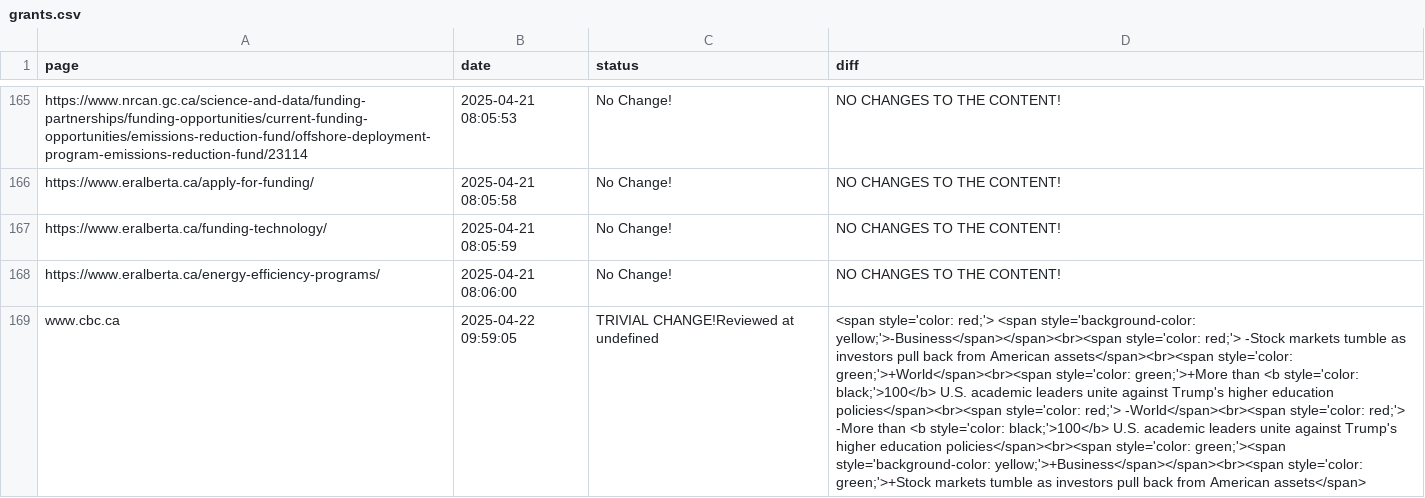
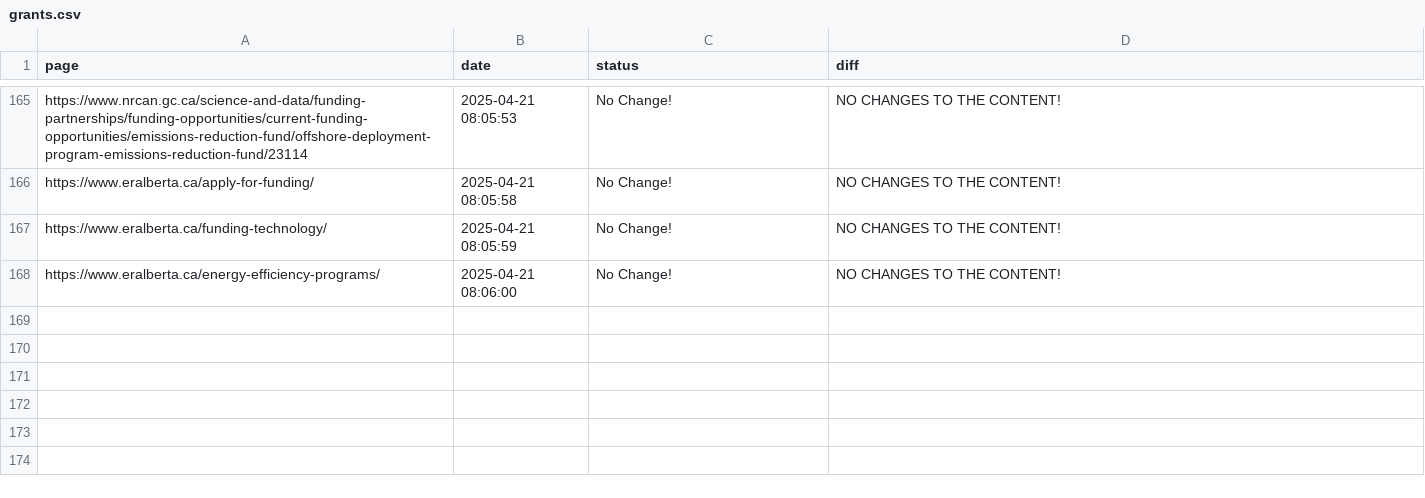
Before and after one commit to Ling-Jun/CGH, a CSV file: grants.csv, drawn as a sheet; only a part is shown, gaps mark what is left out; the diff names each change by its address in the sheet, - before the commit and + after, or states it on an @@ line.

Commit message:
Content update for Removed row in grants.csv file at 2025-04-25  14-02-39

```diff
--- a/grants.csv
+++ b/grants.csv
-row 169: www.cbc.ca | 2025-04-22 09:59:05 | TRIVIAL CHANGE!Reviewed at undefined | <span style='color: red;'> <span style='background-color: yellow;'>-Business</span></span><br><span style='color: red;'> -Stock markets tumble as investors pull back from American assets</span><br><span style='color: green;'>+World</span><br><span style='color: green;'>+More than <b style='color: black;'>100</b> U.S. academic leaders unite against Trump's higher education policies</span><br><span style='color: red;'> -World</span><br><span style='color: red;'> -More than <b style='color: black;'>100</b> U.S. academic leaders unite against Trump's higher education policies</span><br><span style='color: green;'><span style='background-color: yellow;'>+Business</span></span><br><span style='color: green;'>+Stock markets tumble as investors pull back from American assets</span>
```
